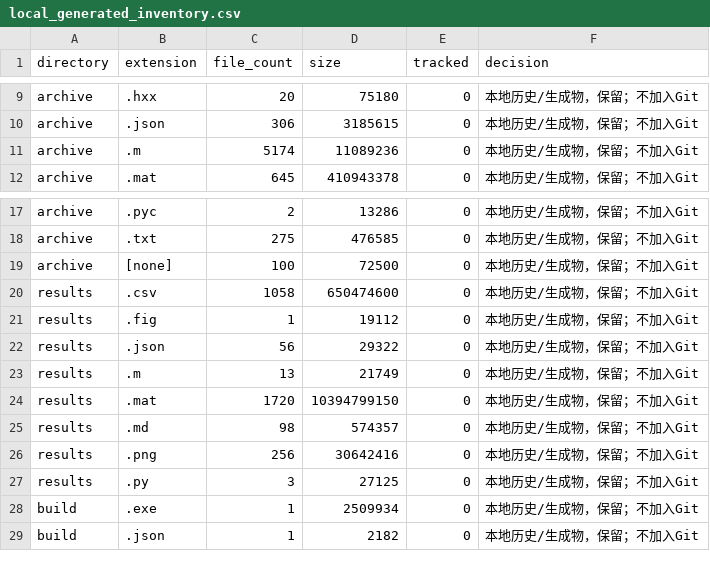
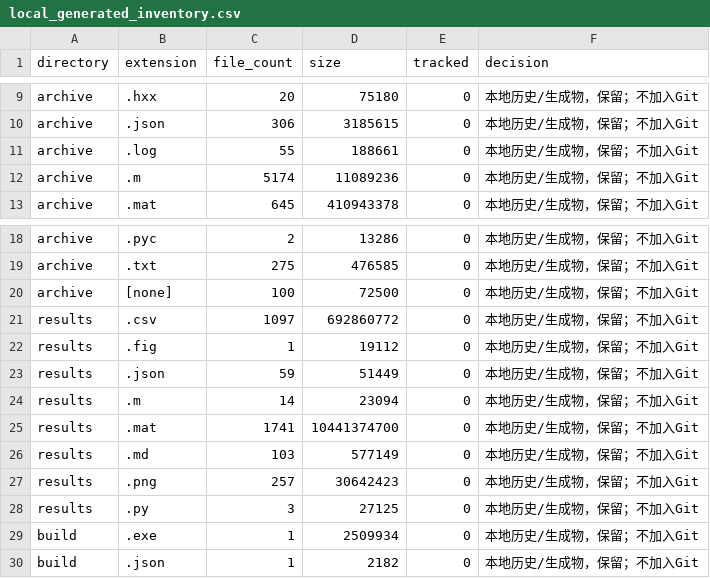
Before and after one commit to tangqingxi/Ducted-Fan-SHC09-matlab, a CSV file: docs/local_generated_inventory.csv, drawn as a sheet; only a part is shown, gaps mark what is left out.

```diff
--- a/docs/local_generated_inventory.csv
+++ b/docs/local_generated_inventory.csv
@@ -10,2 +10,3 @@ archive,.hxx,20,75180,0,本地历史/生成物，保留；不加入Git
 archive,.json,306,3185615,0,本地历史/生成物，保留；不加入Git
+archive,.log,55,188661,0,本地历史/生成物，保留；不加入Git
 archive,.m,5174,11089236,0,本地历史/生成物，保留；不加入Git
@@ -19,9 +20,9 @@ archive,.txt,275,476585,0,本地历史/生成物，保留；不加入Git
 archive,[none],100,72500,0,本地历史/生成物，保留；不加入Git
-results,.csv,1058,650474600,0,本地历史/生成物，保留；不加入Git
+results,.csv,1097,692860772,0,本地历史/生成物，保留；不加入Git
 results,.fig,1,19112,0,本地历史/生成物，保留；不加入Git
-results,.json,56,29322,0,本地历史/生成物，保留；不加入Git
-results,.m,13,21749,0,本地历史/生成物，保留；不加入Git
-results,.mat,1720,10394799150,0,本地历史/生成物，保留；不加入Git
-results,.md,98,574357,0,本地历史/生成物，保留；不加入Git
-results,.png,256,30642416,0,本地历史/生成物，保留；不加入Git
+results,.json,59,51449,0,本地历史/生成物，保留；不加入Git
+results,.m,14,23094,0,本地历史/生成物，保留；不加入Git
+results,.mat,1741,10441374700,0,本地历史/生成物，保留；不加入Git
+results,.md,103,577149,0,本地历史/生成物，保留；不加入Git
+results,.png,257,30642423,0,本地历史/生成物，保留；不加入Git
 results,.py,3,27125,0,本地历史/生成物，保留；不加入Git
```
Also changed, not shown: docs/file_category_summary.csv, docs/file_duplicates.csv, 8 other files.
